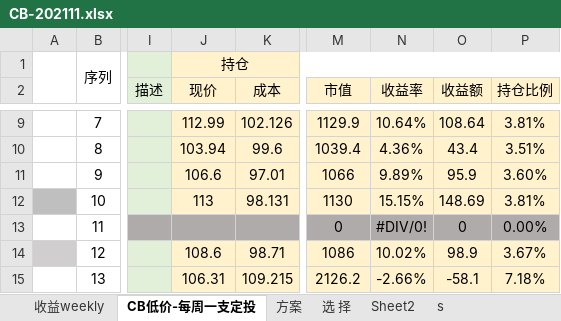
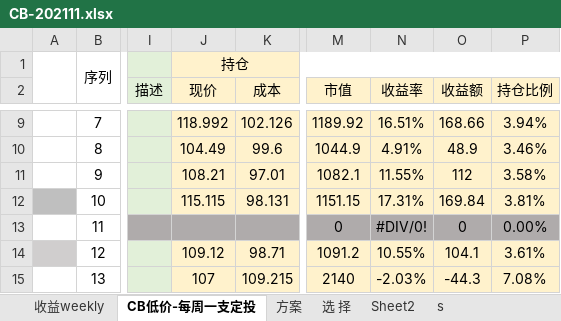
Before and after one commit to CBEB/CB, an Excel workbook: CB-202111.xlsx, sheet CB低价-每周一支定投, drawn as a sheet; only a part is shown, gaps mark what is left out; values as stored, in another font and other column widths than the file's, no borders; conditional formats not drawn; the diff covers the shown part only; the diff names each change by its address in the sheet, - before the commit and + after, or states it on an @@ line.

```diff
--- a/CB-202111.xlsx (sheet CB低价-每周一支定投)
+++ b/CB-202111.xlsx (sheet CB低价-每周一支定投)
-J9 (现价): 112.99
+J9 (现价): 118.992
-M9 (市值): 1129.9
+M9 (市值): 1189.92
-N9 (收益率): 10.64%
+N9 (收益率): 16.51%
-O9 (收益额): 108.64
+O9 (收益额): 168.66
-P9 (持仓比例): 3.81%
+P9 (持仓比例): 3.94%
-J10 (现价): 103.94
+J10 (现价): 104.49
-M10 (市值): 1039.4
+M10 (市值): 1044.9
-N10 (收益率): 4.36%
+N10 (收益率): 4.91%
-O10 (收益额): 43.4
+O10 (收益额): 48.9
-P10 (持仓比例): 3.51%
+P10 (持仓比例): 3.46%
-J11 (现价): 106.6
+J11 (现价): 108.21
-M11 (市值): 1066
+M11 (市值): 1082.1
-N11 (收益率): 9.89%
+N11 (收益率): 11.55%
-O11 (收益额): 95.9
+O11 (收益额): 112
-P11 (持仓比例): 3.60%
+P11 (持仓比例): 3.58%
-J12 (现价): 113
+J12 (现价): 115.115
-M12 (市值): 1130
+M12 (市值): 1151.15
-N12 (收益率): 15.15%
+N12 (收益率): 17.31%
-O12 (收益额): 148.69
+O12 (收益额): 169.84
-J14 (现价): 108.6
+J14 (现价): 109.12
-M14 (市值): 1086
+M14 (市值): 1091.2
-N14 (收益率): 10.02%
+N14 (收益率): 10.55%
-O14 (收益额): 98.9
+O14 (收益额): 104.1
-P14 (持仓比例): 3.67%
+P14 (持仓比例): 3.61%
-J15 (现价): 106.31
+J15 (现价): 107
-M15 (市值): 2126.2
+M15 (市值): 2140
-N15 (收益率): -2.66%
+N15 (收益率): -2.03%
-O15 (收益额): -58.1
+O15 (收益额): -44.3
-P15 (持仓比例): 7.18%
+P15 (持仓比例): 7.08%
```
Also changed, not shown: 19 added rows, 108 edited cells and cell formats elsewhere in this sheet, sheet 收益weekly, charts or pictures, 1 other file.
